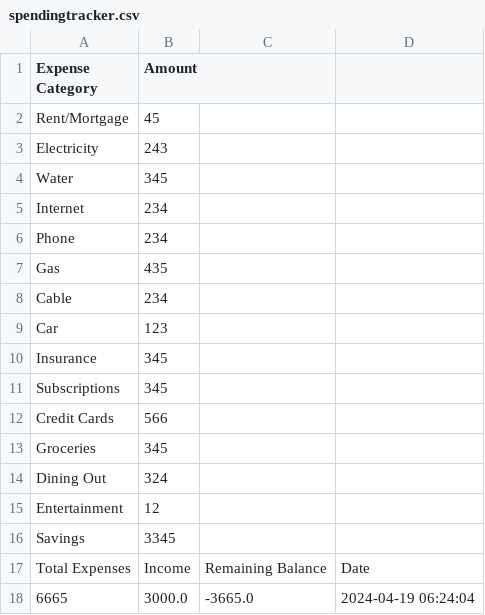
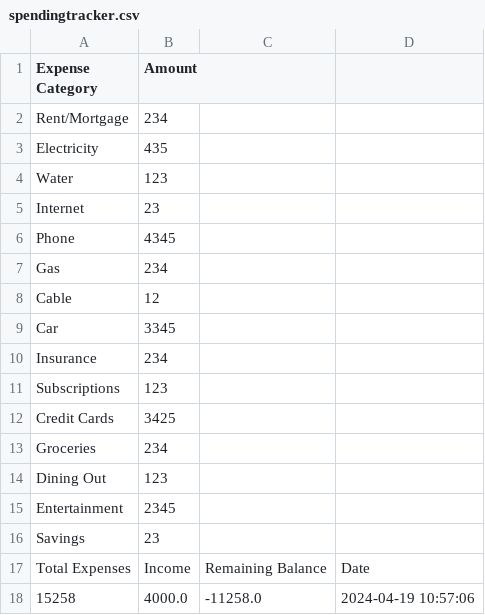
Before and after one commit to blakevieyra/AlgorithmsAndDataStructures, a CSV file: pyBudgetAnalysis/spendingtracker.csv, drawn as a sheet.

```diff
--- a/pyBudgetAnalysis/spendingtracker.csv
+++ b/pyBudgetAnalysis/spendingtracker.csv
@@ -1,18 +1,18 @@
 Expense Category,Amount
-Rent/Mortgage,45
-Electricity,243
-Water,345
-Internet,234
-Phone,234
-Gas,435
-Cable,234
-Car,123
-Insurance,345
-Subscriptions,345
-Credit Cards,566
-Groceries,345
-Dining Out,324
-Entertainment,12
-Savings,3345
+Rent/Mortgage,234
+Electricity,435
+Water,123
+Internet,23
+Phone,4345
+Gas,234
+Cable,12
+Car,3345
+Insurance,234
+Subscriptions,123
+Credit Cards,3425
+Groceries,234
+Dining Out,123
+Entertainment,2345
+Savings,23
 Total Expenses,Income,Remaining Balance,Date
-6665,3000.0,-3665.0,2024-04-19 06:24:04
+15258,4000.0,-11258.0,2024-04-19 10:57:06
```
Also changed, not shown: 2 other files.
